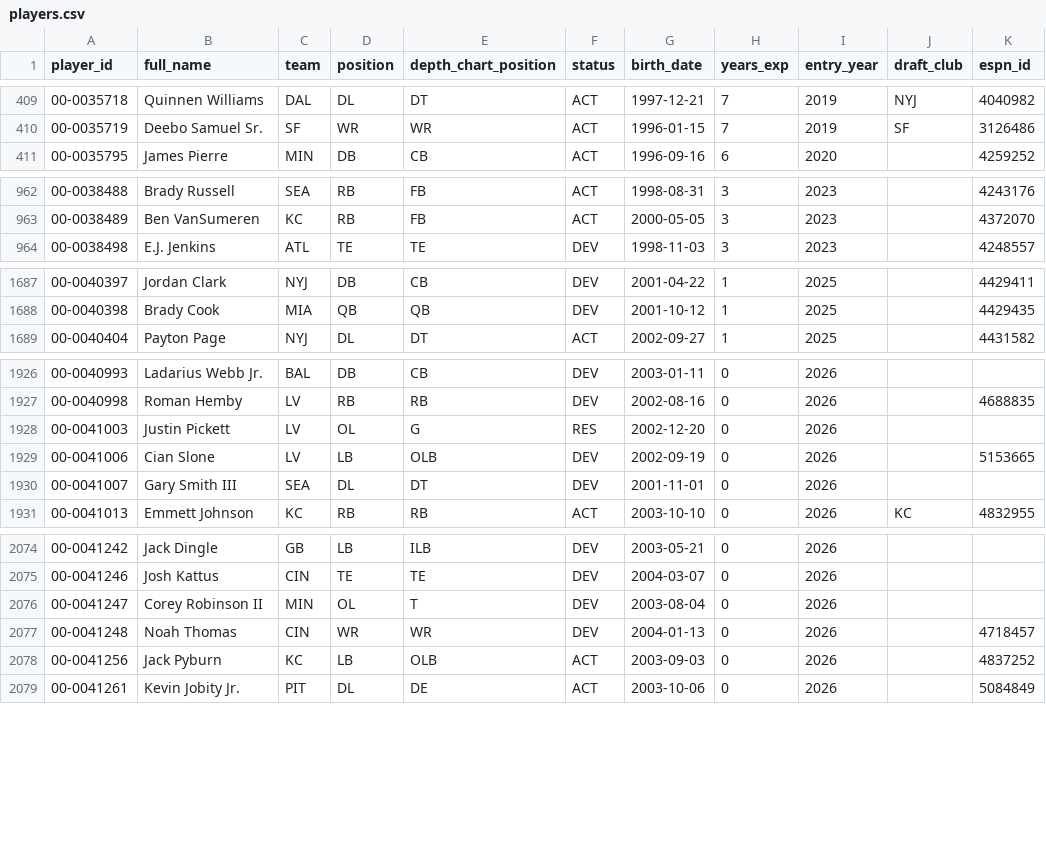
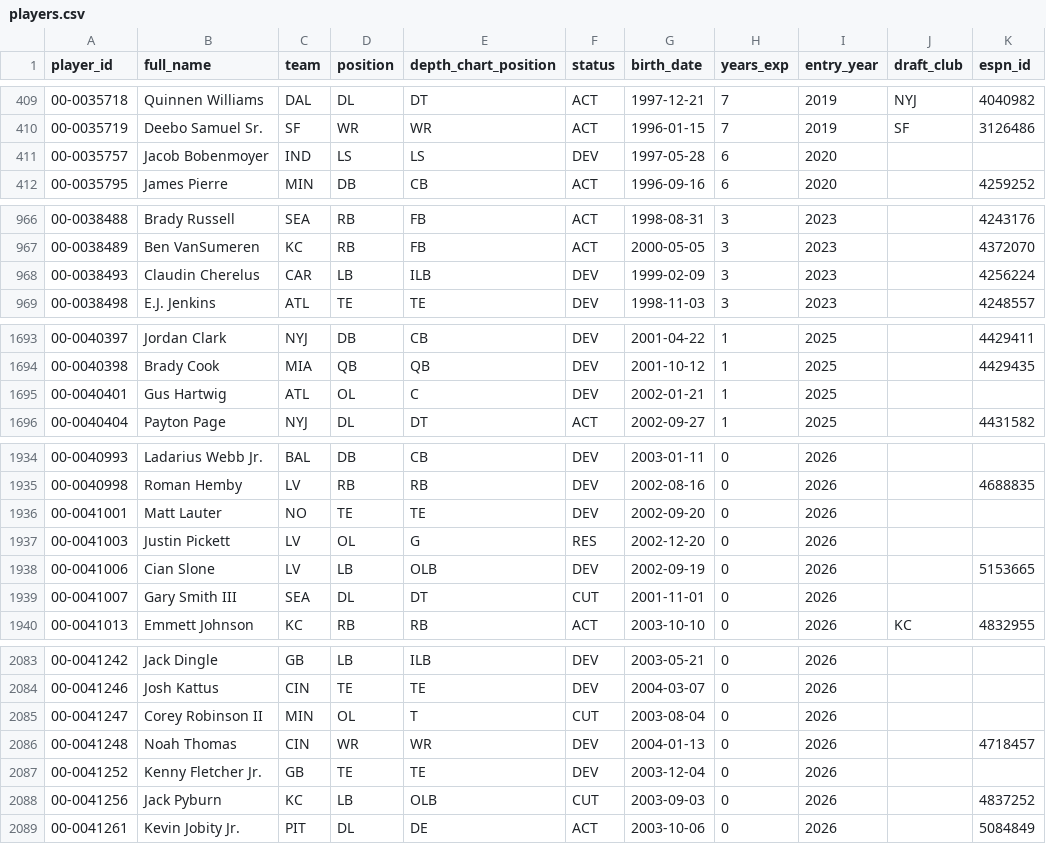
Before and after one commit to bmillercreates/The-Prop-Exchange, a CSV file: data/stats/players.csv, drawn as a sheet; only a part is shown, gaps mark what is left out; the diff covers the shown part only.

```diff
--- a/data/stats/players.csv
+++ b/data/stats/players.csv
@@ -410,2 +410,3 @@ player_id,full_name,team,position,depth_chart_position,status,birth_date,years_e
 00-0035719,Deebo Samuel Sr.,SF,WR,WR,ACT,1996-01-15,7,2019,SF,3126486
+00-0035757,Jacob Bobenmoyer,IND,LS,LS,DEV,1997-05-28,6,2020,,
 00-0035795,James Pierre,MIN,DB,CB,ACT,1996-09-16,6,2020,,4259252
@@ -963,2 +967,3 @@ player_id,full_name,team,position,depth_chart_position,status,birth_date,years_e
 00-0038489,Ben VanSumeren,KC,RB,FB,ACT,2000-05-05,3,2023,,4372070
+00-0038493,Claudin Cherelus,CAR,LB,ILB,DEV,1999-02-09,3,2023,,4256224
 00-0038498,E.J. Jenkins,ATL,TE,TE,DEV,1998-11-03,3,2023,,4248557
@@ -1688,2 +1694,3 @@ player_id,full_name,team,position,depth_chart_position,status,birth_date,years_e
 00-0040398,Brady Cook,MIA,QB,QB,DEV,2001-10-12,1,2025,,4429435
+00-0040401,Gus Hartwig,ATL,OL,C,DEV,2002-01-21,1,2025,,
 00-0040404,Payton Page,NYJ,DL,DT,ACT,2002-09-27,1,2025,,4431582
@@ -1927,5 +1935,6 @@ player_id,full_name,team,position,depth_chart_position,status,birth_date,years_e
 00-0040998,Roman Hemby,LV,RB,RB,DEV,2002-08-16,0,2026,,4688835
+00-0041001,Matt Lauter,NO,TE,TE,DEV,2002-09-20,0,2026,,
 00-0041003,Justin Pickett,LV,OL,G,RES,2002-12-20,0,2026,,
 00-0041006,Cian Slone,LV,LB,OLB,DEV,2002-09-19,0,2026,,5153665
-00-0041007,Gary Smith III,SEA,DL,DT,DEV,2001-11-01,0,2026,,
+00-0041007,Gary Smith III,SEA,DL,DT,CUT,2001-11-01,0,2026,,
 00-0041013,Emmett Johnson,KC,RB,RB,ACT,2003-10-10,0,2026,KC,4832955
@@ -2075,5 +2084,6 @@ player_id,full_name,team,position,depth_chart_position,status,birth_date,years_e
 00-0041246,Josh Kattus,CIN,TE,TE,DEV,2004-03-07,0,2026,,
-00-0041247,Corey Robinson II,MIN,OL,T,DEV,2003-08-04,0,2026,,
+00-0041247,Corey Robinson II,MIN,OL,T,CUT,2003-08-04,0,2026,,
 00-0041248,Noah Thomas,CIN,WR,WR,DEV,2004-01-13,0,2026,,4718457
-00-0041256,Jack Pyburn,KC,LB,OLB,ACT,2003-09-03,0,2026,,4837252
+00-0041252,Kenny Fletcher Jr.,GB,TE,TE,DEV,2003-12-04,0,2026,,
+00-0041256,Jack Pyburn,KC,LB,OLB,CUT,2003-09-03,0,2026,,4837252
 00-0041261,Kevin Jobity Jr.,PIT,DL,DE,ACT,2003-10-06,0,2026,,5084849
```
Also changed, not shown: 6 added rows and 42 edited cells elsewhere in this file, data/injuries.csv, data/stats/games.csv, 20 other files.
